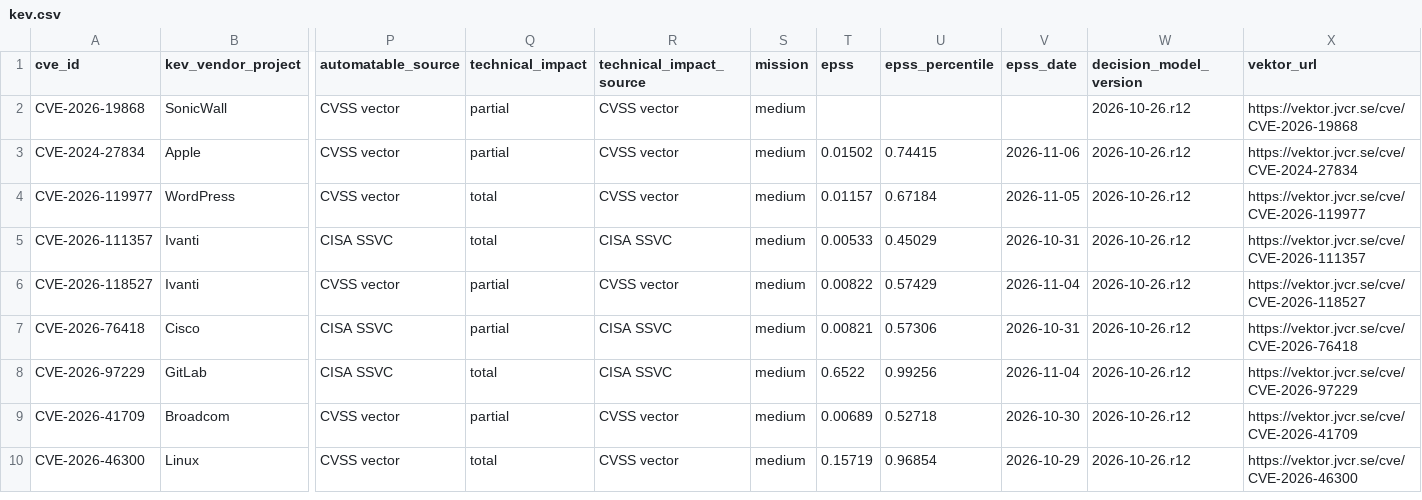
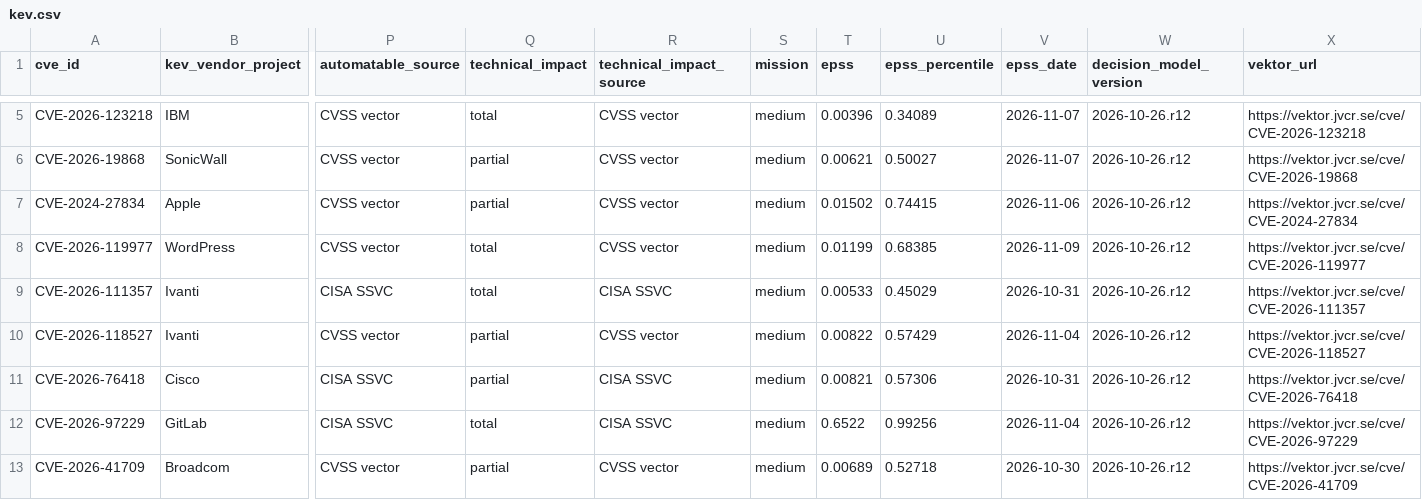
Before and after one commit to jvcr/kev-ssvc-decisions, a CSV file: data/kev.csv, drawn as a sheet; only a part is shown, gaps mark what is left out; the shorter side is filled out with more unchanged rows; addresses are those after the commit; rows hold the shown columns only; the diff covers the shown part only; the diff names each change by its address in the sheet, - before the commit and + after, or states it on an @@ line.

```diff
--- a/data/kev.csv
+++ b/data/kev.csv
+row 5: CVE-2026-123218 | IBM | CVSS vector | total | CVSS vector | medium | 0.00396 | 0.34089 | 2026-11-07 | 2026-10-26.r12 | https://vektor.jvcr.se/cve/CVE-2026-123218
-T6 (epss): (empty)
+T6 (epss): 0.00621
-U6 (epss_percentile): (empty)
+U6 (epss_percentile): 0.50027
-V6 (epss_date): (empty)
+V6 (epss_date): 2026-11-07
-T8 (epss): 0.01157
+T8 (epss): 0.01199
-U8 (epss_percentile): 0.67184
+U8 (epss_percentile): 0.68385
-V8 (epss_date): 2026-11-05
+V8 (epss_date): 2026-11-09
```
Also changed, not shown: 3 added rows and 54 edited cells elsewhere in this file, 2 other files.
